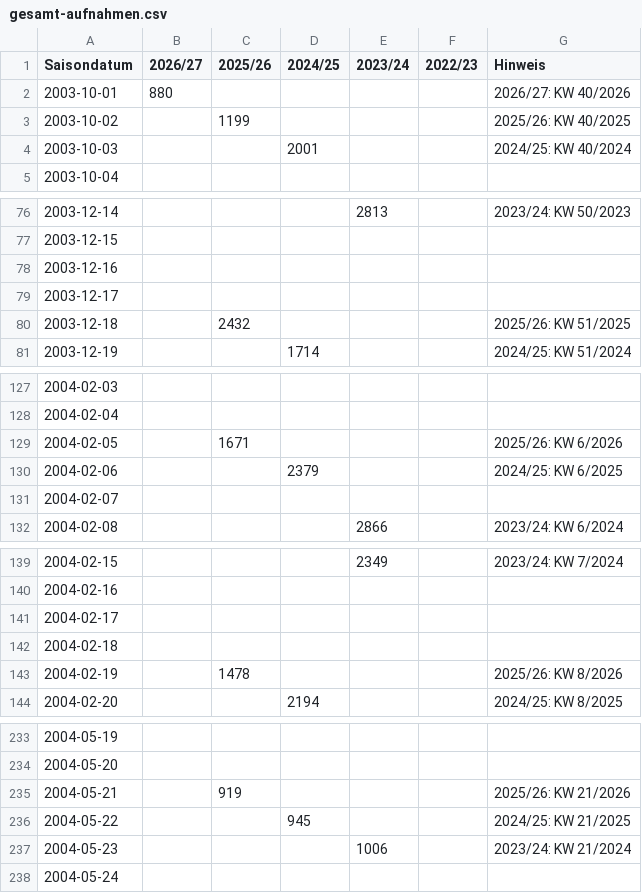
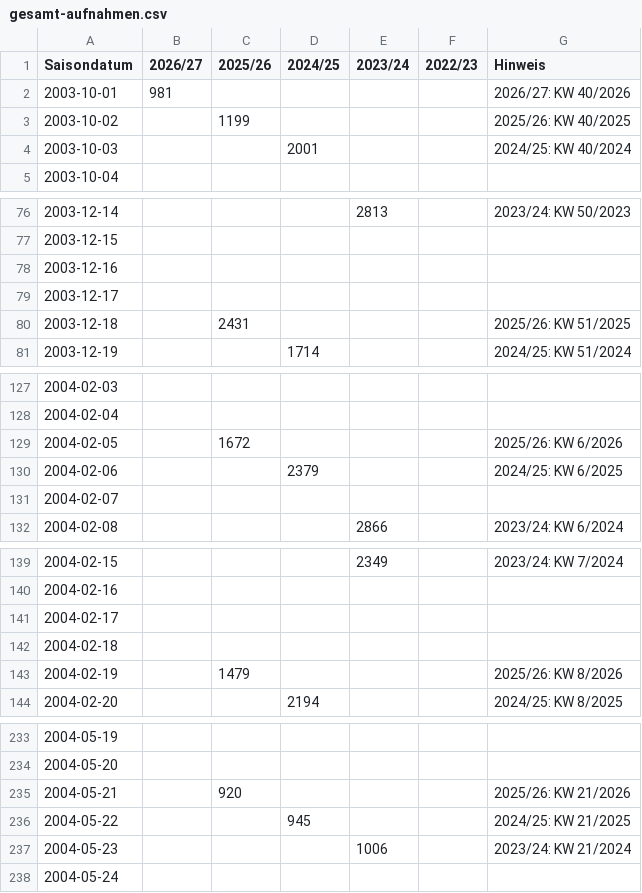
Before and after one commit to ernstfelixm/grippe-monitor, a CSV file: data/flourish/gesamt-aufnahmen.csv, drawn as a sheet; only a part is shown, gaps mark what is left out; the diff covers the shown part only.

```diff
--- a/data/flourish/gesamt-aufnahmen.csv
+++ b/data/flourish/gesamt-aufnahmen.csv
@@ -1,3 +1,3 @@
 Saisondatum,2026/27,2025/26,2024/25,2023/24,2022/23,Hinweis
-2003-10-01,880,,,,,2026/27: KW 40/2026
+2003-10-01,981,,,,,2026/27: KW 40/2026
 2003-10-02,,1199,,,,2025/26: KW 40/2025
@@ -79,3 +79,3 @@ Saisondatum,2026/27,2025/26,2024/25,2023/24,2022/23,Hinweis
 2003-12-17,,,,,,
-2003-12-18,,2432,,,,2025/26: KW 51/2025
+2003-12-18,,2431,,,,2025/26: KW 51/2025
 2003-12-19,,,1714,,,2024/25: KW 51/2024
@@ -128,3 +128,3 @@ Saisondatum,2026/27,2025/26,2024/25,2023/24,2022/23,Hinweis
 2004-02-04,,,,,,
-2004-02-05,,1671,,,,2025/26: KW 6/2026
+2004-02-05,,1672,,,,2025/26: KW 6/2026
 2004-02-06,,,2379,,,2024/25: KW 6/2025
@@ -142,3 +142,3 @@ Saisondatum,2026/27,2025/26,2024/25,2023/24,2022/23,Hinweis
 2004-02-18,,,,,,
-2004-02-19,,1478,,,,2025/26: KW 8/2026
+2004-02-19,,1479,,,,2025/26: KW 8/2026
 2004-02-20,,,2194,,,2024/25: KW 8/2025
@@ -234,3 +234,3 @@ Saisondatum,2026/27,2025/26,2024/25,2023/24,2022/23,Hinweis
 2004-05-20,,,,,,
-2004-05-21,,919,,,,2025/26: KW 21/2026
+2004-05-21,,920,,,,2025/26: KW 21/2026
 2004-05-22,,,945,,,2024/25: KW 21/2025
```
Also changed, not shown: 25 edited cells elsewhere in this file, data/flourish/ages-aktuell.csv, data/flourish/covid-pro100000.csv, 12 other files.
